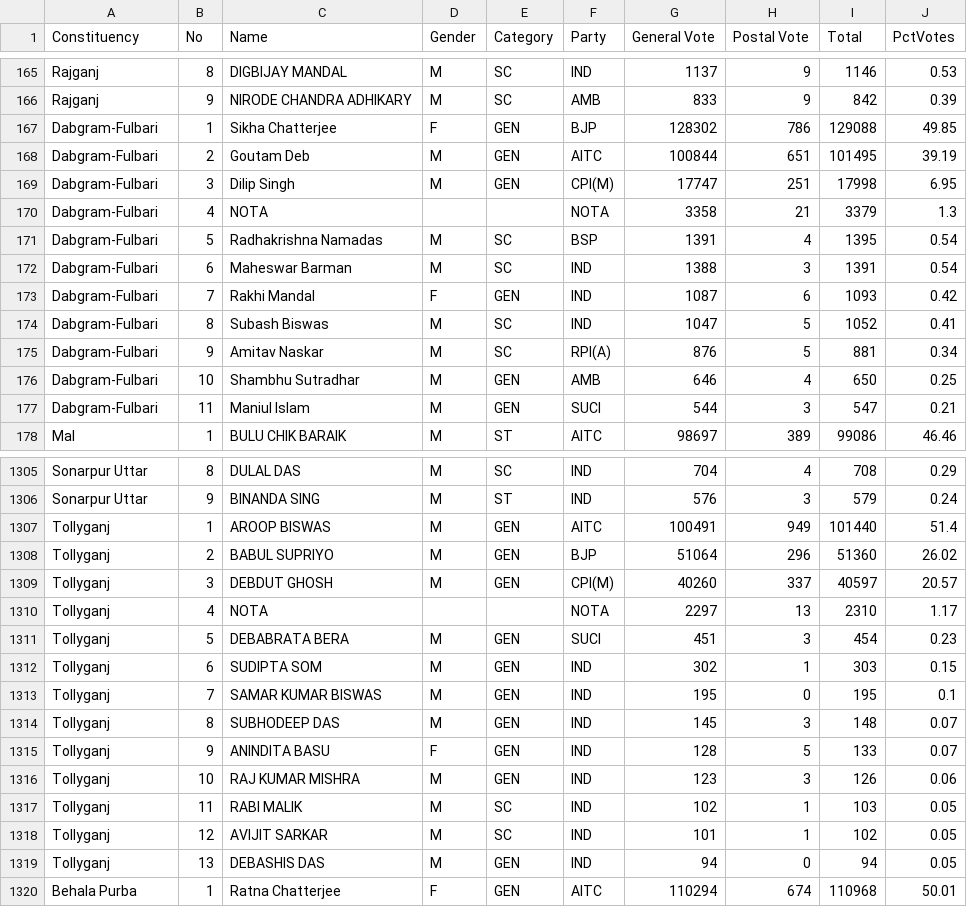
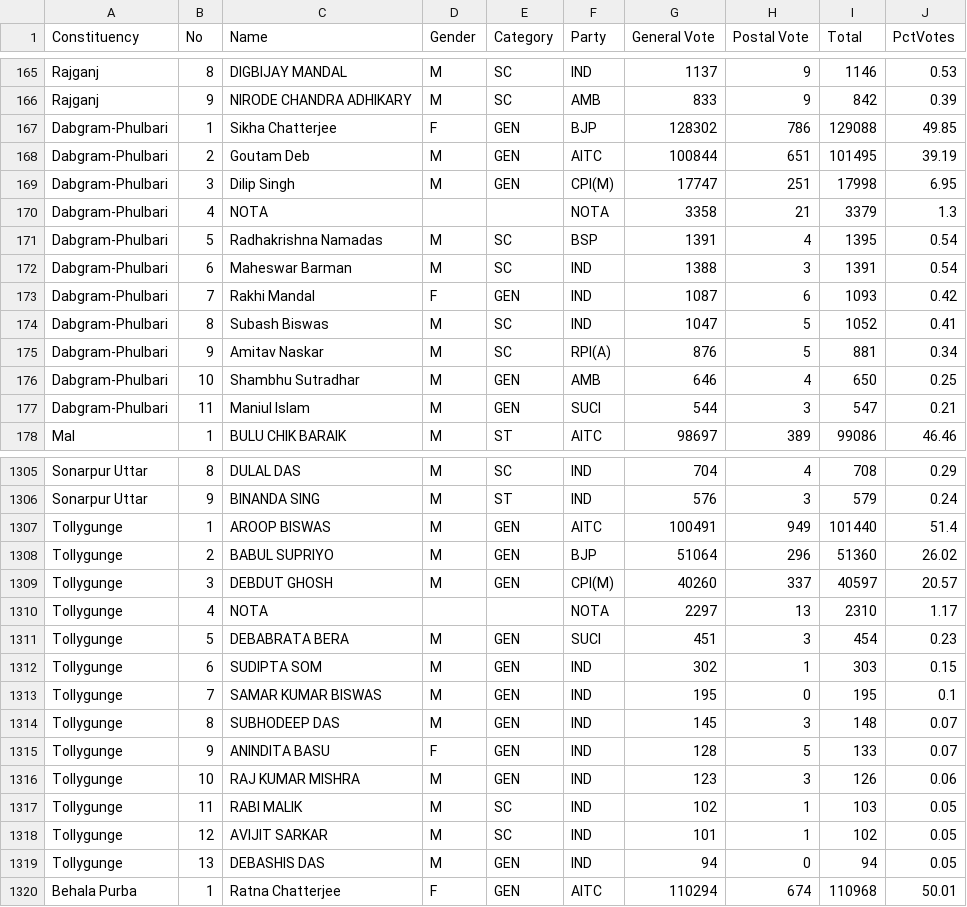
Before and after one commit to safarelectionmonitor-westbengal/safarelectionmonitor-westbengal.github.io, a CSV file: public/data/2021.csv, drawn as a sheet; only a part is shown, gaps mark what is left out; the diff covers the shown part only.

Commit message:
Fix 2021.csv: correct constituency name spellings to match constituencies.ts lookup

```diff
--- a/public/data/2021.csv
+++ b/public/data/2021.csv
@@ -166,13 +166,13 @@ Rajganj,8,DIGBIJAY MANDAL,M,SC,IND,1137,9,1146,0.53
 Rajganj,9,NIRODE CHANDRA ADHIKARY,M,SC,AMB,833,9,842,0.39
-Dabgram-Fulbari,1,Sikha Chatterjee,F,GEN,BJP,128302,786,129088,49.85
-Dabgram-Fulbari,2,Goutam Deb,M,GEN,AITC,100844,651,101495,39.19
-Dabgram-Fulbari,3,Dilip Singh,M,GEN,CPI(M),17747,251,17998,6.95
-Dabgram-Fulbari,4,NOTA,,,NOTA,3358,21,3379,1.3
-Dabgram-Fulbari,5,Radhakrishna Namadas,M,SC,BSP,1391,4,1395,0.54
-Dabgram-Fulbari,6,Maheswar Barman,M,SC,IND,1388,3,1391,0.54
-Dabgram-Fulbari,7,Rakhi Mandal,F,GEN,IND,1087,6,1093,0.42
-Dabgram-Fulbari,8,Subash Biswas,M,SC,IND,1047,5,1052,0.41
-Dabgram-Fulbari,9,Amitav Naskar,M,SC,RPI(A),876,5,881,0.34
-Dabgram-Fulbari,10,Shambhu Sutradhar,M,GEN,AMB,646,4,650,0.25
-Dabgram-Fulbari,11,Maniul Islam,M,GEN,SUCI,544,3,547,0.21
+Dabgram-Phulbari,1,Sikha Chatterjee,F,GEN,BJP,128302,786,129088,49.85
+Dabgram-Phulbari,2,Goutam Deb,M,GEN,AITC,100844,651,101495,39.19
+Dabgram-Phulbari,3,Dilip Singh,M,GEN,CPI(M),17747,251,17998,6.95
+Dabgram-Phulbari,4,NOTA,,,NOTA,3358,21,3379,1.3
+Dabgram-Phulbari,5,Radhakrishna Namadas,M,SC,BSP,1391,4,1395,0.54
+Dabgram-Phulbari,6,Maheswar Barman,M,SC,IND,1388,3,1391,0.54
+Dabgram-Phulbari,7,Rakhi Mandal,F,GEN,IND,1087,6,1093,0.42
+Dabgram-Phulbari,8,Subash Biswas,M,SC,IND,1047,5,1052,0.41
+Dabgram-Phulbari,9,Amitav Naskar,M,SC,RPI(A),876,5,881,0.34
+Dabgram-Phulbari,10,Shambhu Sutradhar,M,GEN,AMB,646,4,650,0.25
+Dabgram-Phulbari,11,Maniul Islam,M,GEN,SUCI,544,3,547,0.21
 Mal,1,BULU CHIK BARAIK,M,ST,AITC,98697,389,99086,46.46
@@ -1306,15 +1306,15 @@ Sonarpur Uttar,8,DULAL DAS,M,SC,IND,704,4,708,0.29
 Sonarpur Uttar,9,BINANDA SING,M,ST,IND,576,3,579,0.24
-Tollyganj,1,AROOP BISWAS,M,GEN,AITC,100491,949,101440,51.4
-Tollyganj,2,BABUL SUPRIYO,M,GEN,BJP,51064,296,51360,26.02
-Tollyganj,3,DEBDUT GHOSH,M,GEN,CPI(M),40260,337,40597,20.57
-Tollyganj,4,NOTA,,,NOTA,2297,13,2310,1.17
-Tollyganj,5,DEBABRATA BERA,M,GEN,SUCI,451,3,454,0.23
-Tollyganj,6,SUDIPTA SOM,M,GEN,IND,302,1,303,0.15
-Tollyganj,7,SAMAR KUMAR BISWAS,M,GEN,IND,195,0,195,0.1
-Tollyganj,8,SUBHODEEP DAS,M,GEN,IND,145,3,148,0.07
-Tollyganj,9,ANINDITA BASU,F,GEN,IND,128,5,133,0.07
-Tollyganj,10,RAJ KUMAR MISHRA,M,GEN,IND,123,3,126,0.06
-Tollyganj,11,RABI MALIK,M,SC,IND,102,1,103,0.05
-Tollyganj,12,AVIJIT SARKAR,M,SC,IND,101,1,102,0.05
-Tollyganj,13,DEBASHIS DAS,M,GEN,IND,94,0,94,0.05
+Tollygunge,1,AROOP BISWAS,M,GEN,AITC,100491,949,101440,51.4
+Tollygunge,2,BABUL SUPRIYO,M,GEN,BJP,51064,296,51360,26.02
+Tollygunge,3,DEBDUT GHOSH,M,GEN,CPI(M),40260,337,40597,20.57
+Tollygunge,4,NOTA,,,NOTA,2297,13,2310,1.17
+Tollygunge,5,DEBABRATA BERA,M,GEN,SUCI,451,3,454,0.23
+Tollygunge,6,SUDIPTA SOM,M,GEN,IND,302,1,303,0.15
+Tollygunge,7,SAMAR KUMAR BISWAS,M,GEN,IND,195,0,195,0.1
+Tollygunge,8,SUBHODEEP DAS,M,GEN,IND,145,3,148,0.07
+Tollygunge,9,ANINDITA BASU,F,GEN,IND,128,5,133,0.07
+Tollygunge,10,RAJ KUMAR MISHRA,M,GEN,IND,123,3,126,0.06
+Tollygunge,11,RABI MALIK,M,SC,IND,102,1,103,0.05
+Tollygunge,12,AVIJIT SARKAR,M,SC,IND,101,1,102,0.05
+Tollygunge,13,DEBASHIS DAS,M,GEN,IND,94,0,94,0.05
 Behala Purba,1,Ratna Chatterjee,F,GEN,AITC,110294,674,110968,50.01
```
Also changed, not shown: 92 edited cells elsewhere in this file.
